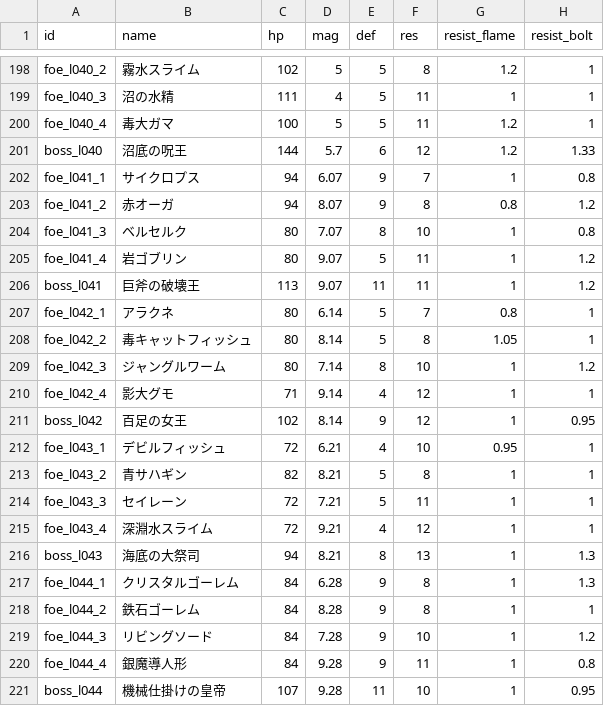
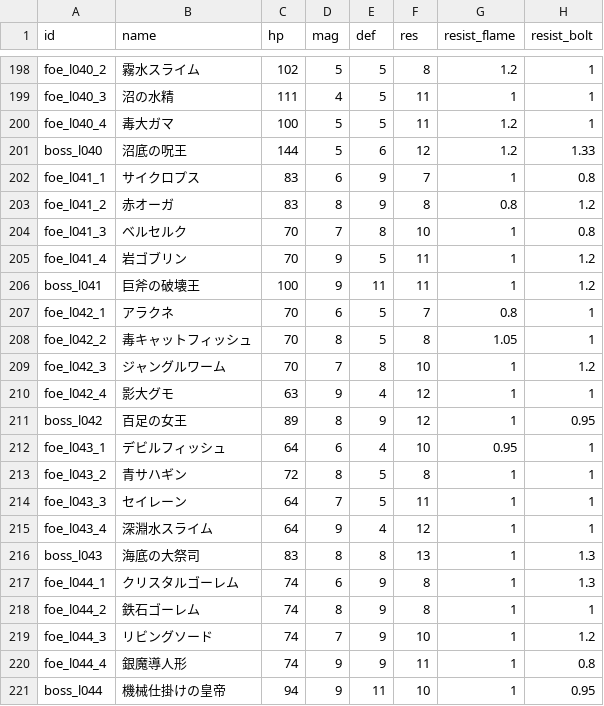
Before and after one commit to Katsuya100/magia-fantasy-larp-tool, a CSV file: assets/data/dungeon-enemies.csv, drawn as a sheet; only a part is shown, gaps mark what is left out; the diff covers the shown part only; the diff names each change by its address in the sheet, - before the commit and + after, or states it on an @@ line.

```diff
--- a/assets/data/dungeon-enemies.csv
+++ b/assets/data/dungeon-enemies.csv
-D201 (mag): 5.7
+D201 (mag): 5
-C202:C203 (hp): 94
+C202:C203 (hp): 83
-D202 (mag): 6.07
+D202 (mag): 6
-D203 (mag): 8.07
+D203 (mag): 8
-C204:C205 (hp): 80
+C204:C205 (hp): 70
-D204 (mag): 7.07
+D204 (mag): 7
-D205:D206 (mag): 9.07
+D205:D206 (mag): 9
-C206 (hp): 113
+C206 (hp): 100
-C207:C209 (hp): 80
+C207:C209 (hp): 70
-D207 (mag): 6.14
+D207 (mag): 6
-D208 (mag): 8.14
+D208 (mag): 8
-D209 (mag): 7.14
+D209 (mag): 7
-C210 (hp): 71
+C210 (hp): 63
-D210 (mag): 9.14
+D210 (mag): 9
-C211 (hp): 102
+C211 (hp): 89
-D211 (mag): 8.14
+D211 (mag): 8
-C212 (hp): 72
+C212 (hp): 64
-D212 (mag): 6.21
+D212 (mag): 6
-C213 (hp): 82
+C213 (hp): 72
-D213 (mag): 8.21
+D213 (mag): 8
-C214:C215 (hp): 72
+C214:C215 (hp): 64
-D214 (mag): 7.21
+D214 (mag): 7
-D215 (mag): 9.21
+D215 (mag): 9
-C216 (hp): 94
+C216 (hp): 83
-D216 (mag): 8.21
+D216 (mag): 8
-C217:C220 (hp): 84
+C217:C220 (hp): 74
-D217 (mag): 6.28
+D217 (mag): 6
-D218 (mag): 8.28
+D218 (mag): 8
-D219 (mag): 7.28
+D219 (mag): 7
-D220:D221 (mag): 9.28
+D220:D221 (mag): 9
-C221 (hp): 107
+C221 (hp): 94
```
Also changed, not shown: 60 edited cells elsewhere in this file, 2 other files.
